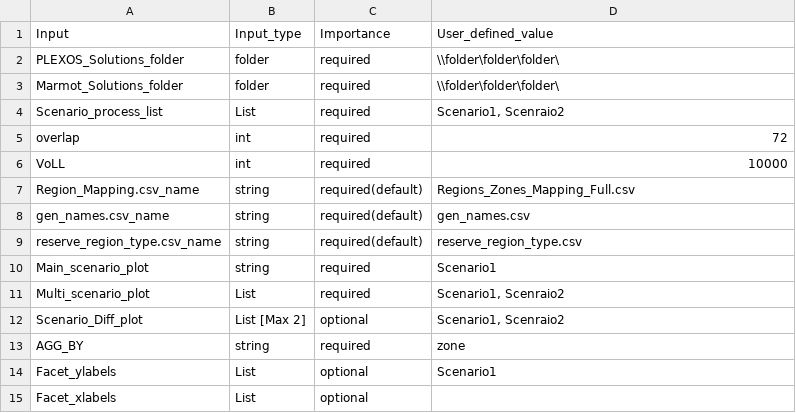
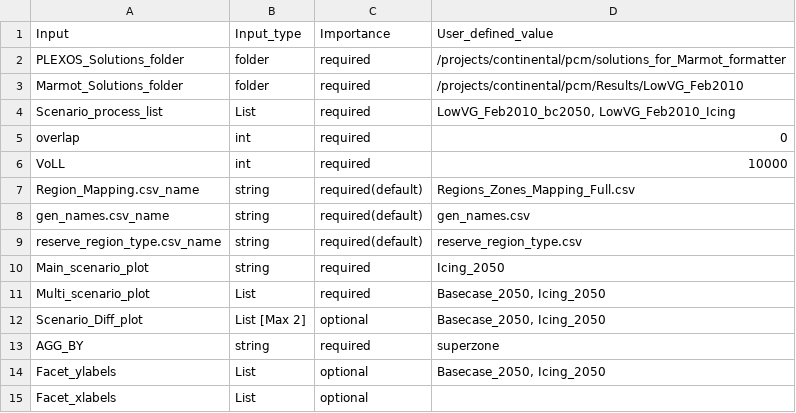
Before and after one commit to NREL/Marmot, a CSV file: Marmot_user_defined_inputs.csv, drawn as a sheet.

```diff
--- a/Marmot_user_defined_inputs.csv
+++ b/Marmot_user_defined_inputs.csv
@@ -1,6 +1,6 @@
 Input,Input_type,Importance,User_defined_value
-PLEXOS_Solutions_folder,folder,required,\\folder\folder\folder\
-Marmot_Solutions_folder,folder,required,\\folder\folder\folder\
-Scenario_process_list,List,required,"Scenario1, Scenraio2"
-overlap,int,required,72
+PLEXOS_Solutions_folder,folder,required,/projects/continental/pcm/solutions_for_Marmot_formatter
+Marmot_Solutions_folder,folder,required,/projects/continental/pcm/Results/LowVG_Feb2010
+Scenario_process_list,List,required,"LowVG_Feb2010_bc2050, LowVG_Feb2010_Icing"
+overlap,int,required,0
 VoLL,int,required,10000
@@ -9,7 +9,7 @@ gen_names.csv_name,string,required(default),gen_names.csv
 reserve_region_type.csv_name,string,required(default),reserve_region_type.csv
-Main_scenario_plot,string,required,Scenario1
-Multi_scenario_plot,List,required,"Scenario1, Scenraio2"
-Scenario_Diff_plot,List [Max 2],optional,"Scenario1, Scenraio2"
-AGG_BY,string,required,zone
-Facet_ylabels,List,optional,Scenario1
+Main_scenario_plot,string,required,Icing_2050
+Multi_scenario_plot,List,required,"Basecase_2050, Icing_2050"
+Scenario_Diff_plot,List [Max 2],optional,"Basecase_2050, Icing_2050"
+AGG_BY,string,required,superzone
+Facet_ylabels,List,optional,"Basecase_2050, Icing_2050"
 Facet_xlabels,List,optional,
```
Also changed, not shown: Marmot_plot_select.csv, 5 other files.
